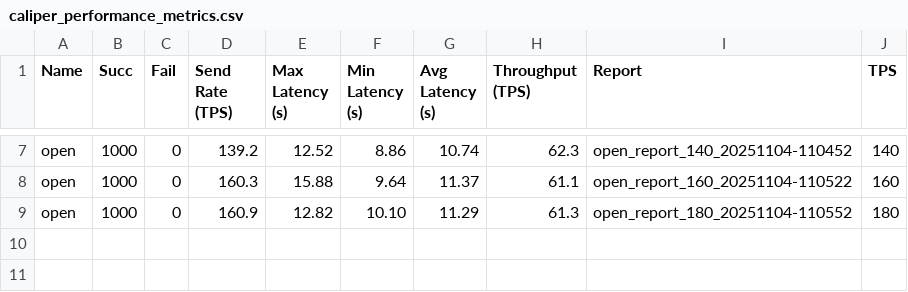
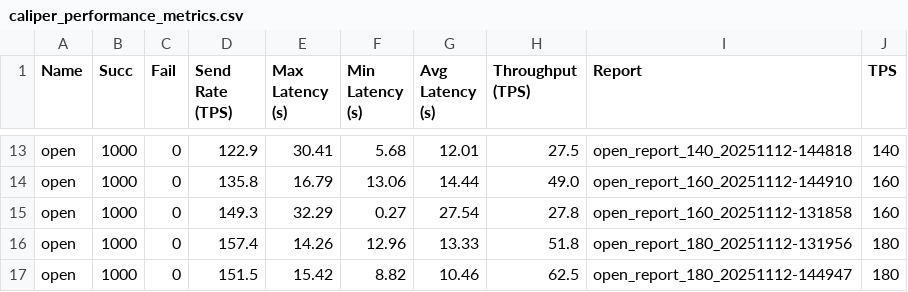
Before and after one commit to viniciusSt1/Resultados-Benchmarks, a CSV file: MacOs5bps/reports_csv/open/caliper_performance_metrics.csv, drawn as a sheet; only a part is shown, gaps mark what is left out; addresses are those after the commit; the diff covers the shown part only; the diff names each change by its address in the sheet, - before the commit and + after, or states it on an @@ line.

```diff
--- a/MacOs5bps/reports_csv/open/caliper_performance_metrics.csv
+++ b/MacOs5bps/reports_csv/open/caliper_performance_metrics.csv
-D13 (Send Rate (TPS)): 139.2
+D13 (Send Rate (TPS)): 122.9
-E13 (Max Latency (s)): 12.52
+E13 (Max Latency (s)): 30.41
-F13 (Min Latency (s)): 8.86
+F13 (Min Latency (s)): 5.68
-G13 (Avg Latency (s)): 10.74
+G13 (Avg Latency (s)): 12.01
-H13 (Throughput (TPS)): 62.3
+H13 (Throughput (TPS)): 27.5
-I13 (Report): open_report_140_20251104-110452
+I13 (Report): open_report_140_20251112-144818
-D14 (Send Rate (TPS)): 160.3
+D14 (Send Rate (TPS)): 135.8
-E14 (Max Latency (s)): 15.88
+E14 (Max Latency (s)): 16.79
-F14 (Min Latency (s)): 9.64
+F14 (Min Latency (s)): 13.06
-G14 (Avg Latency (s)): 11.37
+G14 (Avg Latency (s)): 14.44
-H14 (Throughput (TPS)): 61.1
+H14 (Throughput (TPS)): 49.0
-I14 (Report): open_report_160_20251104-110522
+I14 (Report): open_report_160_20251112-144910
+row 15: open | 1000 | 0 | 149.3 | 32.29 | 0.27 | 27.54 | 27.8 | open_report_160_20251112-131858 | 160
-D16 (Send Rate (TPS)): 160.9
+D16 (Send Rate (TPS)): 157.4
-E16 (Max Latency (s)): 12.82
+E16 (Max Latency (s)): 14.26
-F16 (Min Latency (s)): 10.10
+F16 (Min Latency (s)): 12.96
-G16 (Avg Latency (s)): 11.29
+G16 (Avg Latency (s)): 13.33
-H16 (Throughput (TPS)): 61.3
+H16 (Throughput (TPS)): 51.8
-I16 (Report): open_report_180_20251104-110552
+I16 (Report): open_report_180_20251112-131956
+row 17: open | 1000 | 0 | 151.5 | 15.42 | 8.82 | 10.46 | 62.5 | open_report_180_20251112-144947 | 180
```
Also changed, not shown: 6 added rows and 26 edited cells elsewhere in this file, MacOs5bps/reports_csv/open/caliper_monitor_metrics.csv, MacOs5bps/reports_csv/query/caliper_monitor_metrics.csv, 25 other files.
